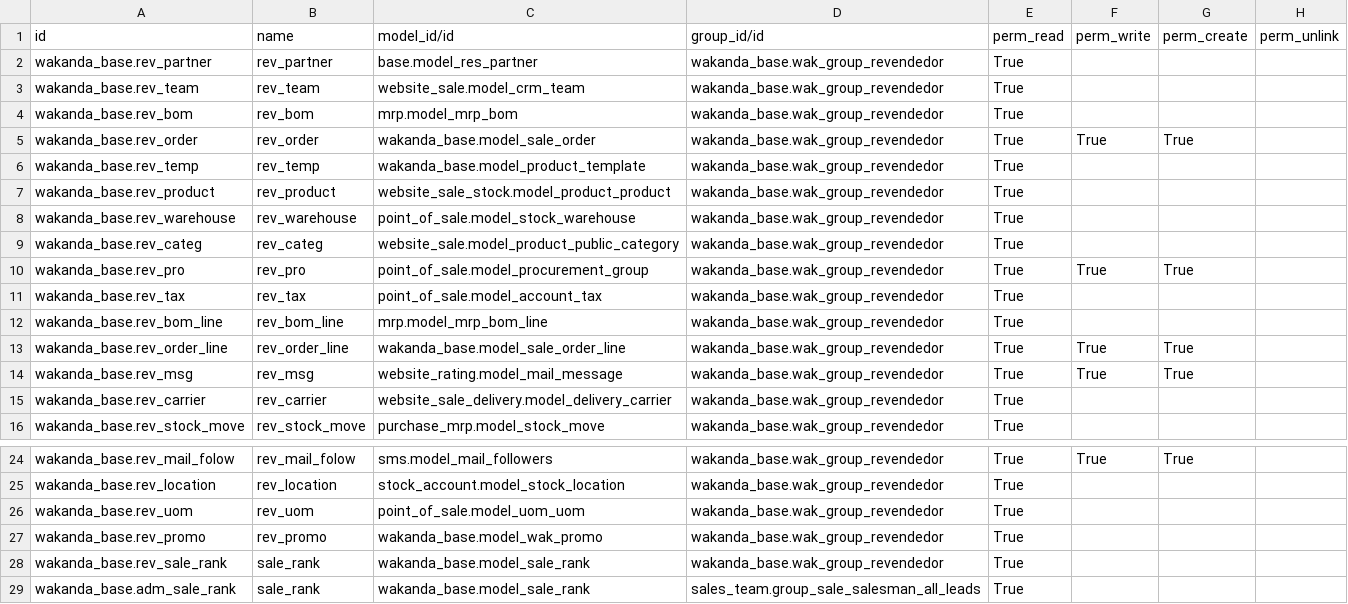
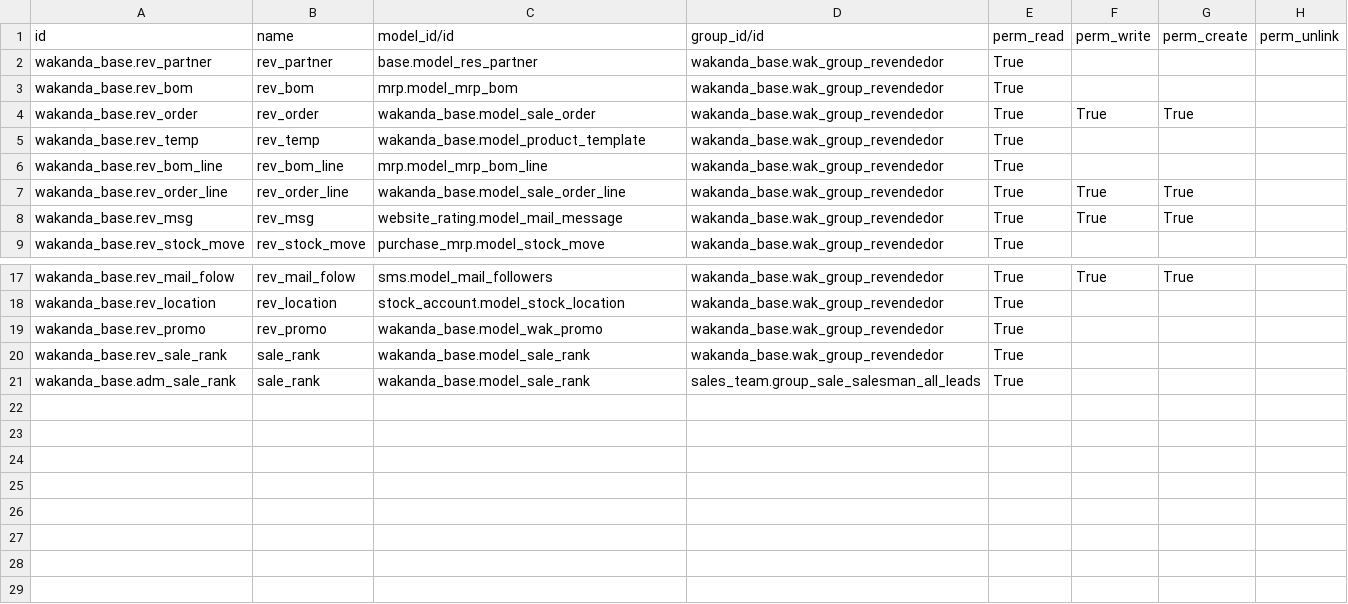
Before and after one commit to filoquin/wakanda, a CSV file: wakanda_base/security/ir.model.access.csv, drawn as a sheet; only a part is shown, gaps mark what is left out; the diff names each change by its address in the sheet, - before the commit and + after, or states it on an @@ line.

Commit message:
[fix] permisions

```diff
--- a/wakanda_base/security/ir.model.access.csv
+++ b/wakanda_base/security/ir.model.access.csv
-row 3: wakanda_base.rev_team | rev_team | website_sale.model_crm_team | wakanda_base.wak_group_revendedor | True
-row 7: wakanda_base.rev_product | rev_product | website_sale_stock.model_product_product | wakanda_base.wak_group_revendedor | True
-row 8: wakanda_base.rev_warehouse | rev_warehouse | point_of_sale.model_stock_warehouse | wakanda_base.wak_group_revendedor | True
-row 9: wakanda_base.rev_categ | rev_categ | website_sale.model_product_public_category | wakanda_base.wak_group_revendedor | True
-row 10: wakanda_base.rev_pro | rev_pro | point_of_sale.model_procurement_group | wakanda_base.wak_group_revendedor | True | True | True
-row 11: wakanda_base.rev_tax | rev_tax | point_of_sale.model_account_tax | wakanda_base.wak_group_revendedor | True
-row 15: wakanda_base.rev_carrier | rev_carrier | website_sale_delivery.model_delivery_carrier | wakanda_base.wak_group_revendedor | True
-row 26: wakanda_base.rev_uom | rev_uom | point_of_sale.model_uom_uom | wakanda_base.wak_group_revendedor | True
```
